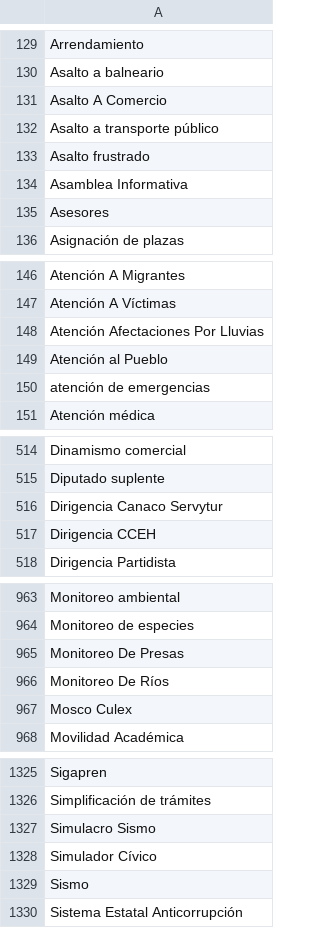
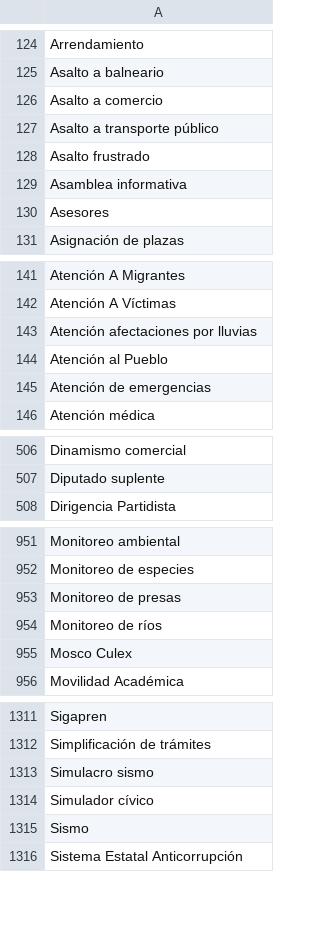
Before and after one commit to thelonious9/captura-portadas, a CSV file: Tema.csv, drawn as a sheet; only a part is shown, gaps mark what is left out; the diff covers the shown part only.

```diff
--- a/Tema.csv
+++ b/Tema.csv
@@ -130,6 +125,6 @@ Arrendamiento
 Asalto a balneario
-Asalto A Comercio
+Asalto a comercio
 Asalto a transporte público
 Asalto frustrado
-Asamblea Informativa
+Asamblea informativa
 Asesores
@@ -147,5 +142,5 @@ Atención A Migrantes
 Atención A Víctimas
-Atención Afectaciones Por Lluvias
+Atención afectaciones por lluvias
 Atención al Pueblo
-atención de emergencias
+Atención de emergencias
 Atención médica
@@ -515,4 +507,2 @@ Dinamismo comercial
 Diputado suplente
-Dirigencia Canaco Servytur
-Dirigencia CCEH
 Dirigencia Partidista
@@ -964,4 +952,4 @@ Monitoreo ambiental
 Monitoreo de especies
-Monitoreo De Presas
-Monitoreo De Ríos
+Monitoreo de presas
+Monitoreo de ríos
 Mosco Culex
@@ -1326,4 +1312,4 @@ Sigapren
 Simplificación de trámites
-Simulacro Sismo
-Simulador Cívico
+Simulacro sismo
+Simulador cívico
 Sismo
```
Also changed, not shown: 35 added rows, 33 removed rows, 2 moved rows and 15 edited cells elsewhere in this file.
